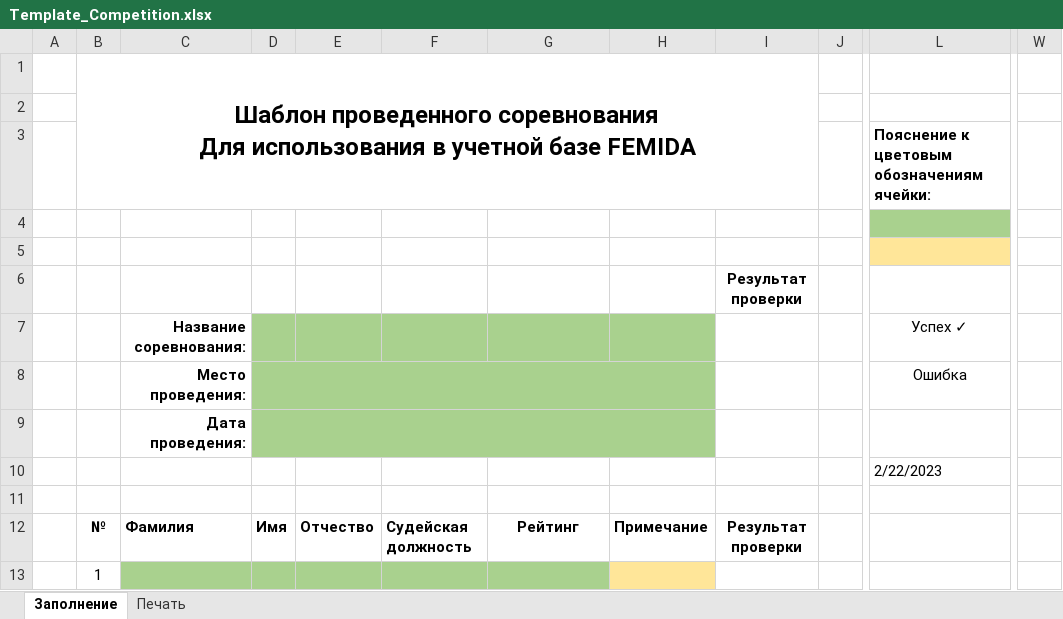
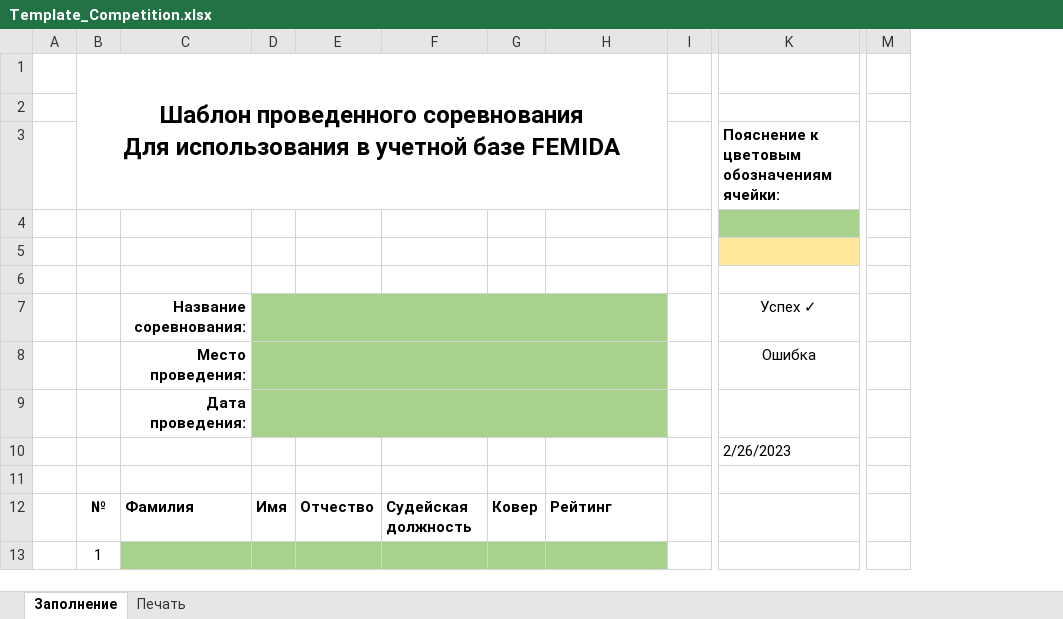
Before and after one commit to igont/Femida_v3, an Excel workbook: Resources/Template_Competition.xlsx, sheet Заполнение, drawn as a sheet; only a part is shown, gaps mark what is left out; values as stored, in another font and other column widths than the file's, no borders; conditional formats not drawn; removed rows and columns are numbered as before the commit, all else as after; the diff names each change by its address in the sheet, - before the commit and + after, or states it on an @@ line.

```diff
--- a/Resources/Template_Competition.xlsx (sheet Заполнение)
+++ b/Resources/Template_Competition.xlsx (sheet Заполнение)
+column G, row 12: Ковер
-column H, row 12: Примечание
-column I, rows 6-12: Результат проверки |  |  |  |  |  | Результат проверки
+column M, empty
@@ column W hidden, empty @@
+D7:H7 merged
-K10: 2/22/2023
+K10: 2/26/2023
-H12 alignment: center
+H12 alignment: left
```
Also changed, not shown: sheet Печать, formulas that keep their value, charts or pictures, 10 other files.
